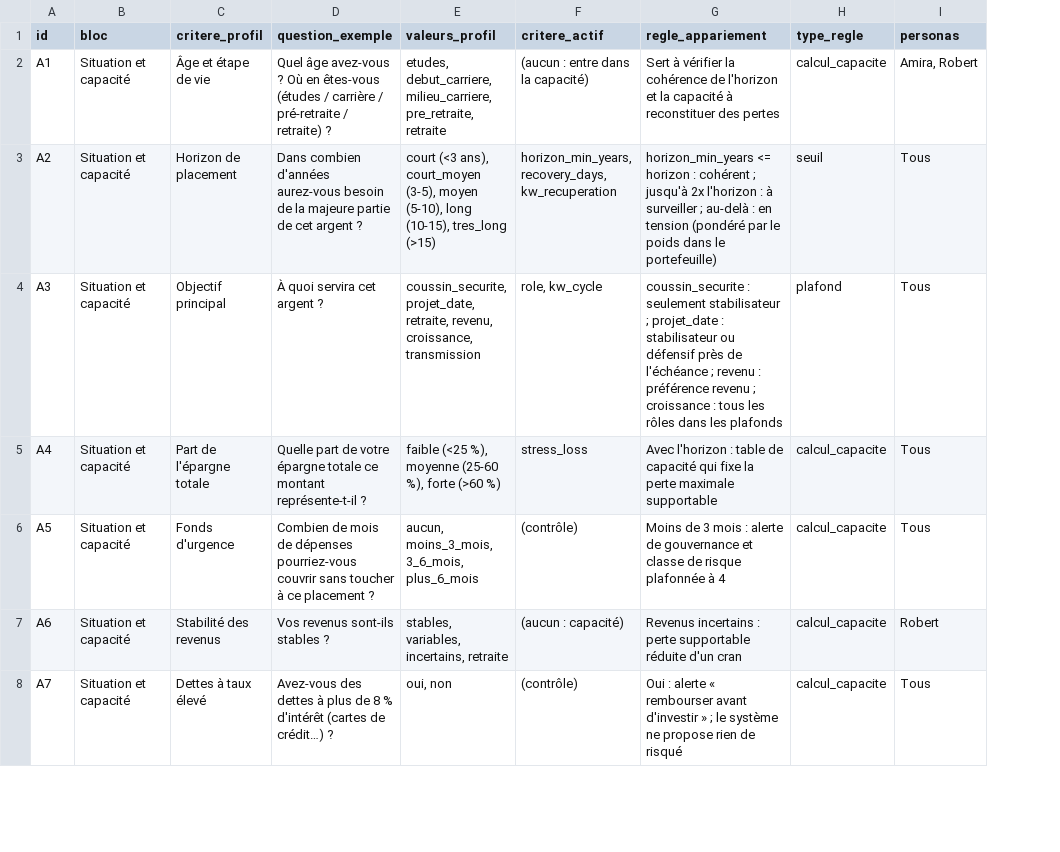
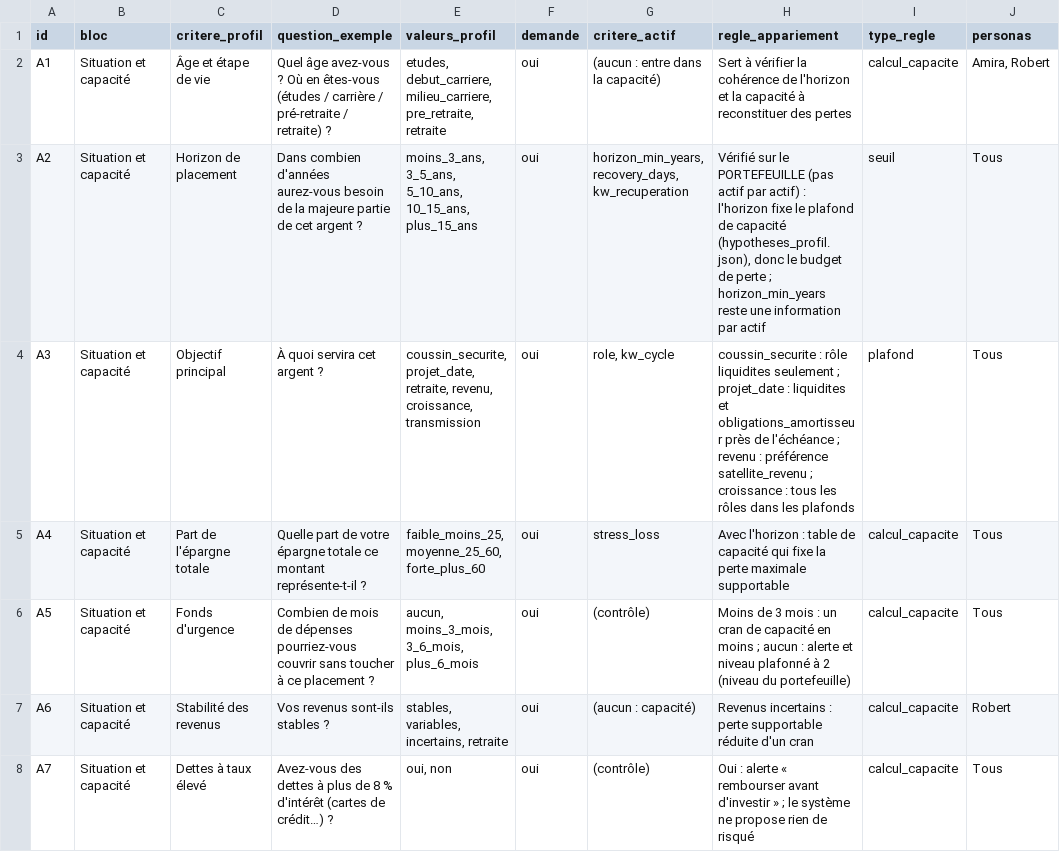
Before and after one commit to Art-of-CASA/AWSome-AI, a CSV file: config/criteres_appariement.csv, drawn as a sheet; only a part is shown; addresses are those after the commit; the diff covers the shown part only; the diff names each change by its address in the sheet, - before the commit and + after, or states it on an @@ line.

```diff
--- a/config/criteres_appariement.csv
+++ b/config/criteres_appariement.csv
+column F (demande), rows 2-8: all oui
-E3 (valeurs_profil): court (<3 ans), court_moyen (3-5), moyen (5-10), long (10-15), tres_long (>15)
+E3 (valeurs_profil): moins_3_ans, 3_5_ans, 5_10_ans, 10_15_ans, plus_15_ans
-H3 (regle_appariement): horizon_min_years <= horizon : cohérent ; jusqu'à 2x l'horizon : à surveiller ; au-delà : en tension (pondéré par le poids dans le portefeuille)
+H3 (regle_appariement): Vérifié sur le PORTEFEUILLE (pas actif par actif) : l'horizon fixe le plafond de capacité (hypotheses_profil.json), donc le budget de perte ; horizon_min_years reste une information par actif
-H4 (regle_appariement): coussin_securite : seulement stabilisateur ; projet_date : stabilisateur ou défensif près de l'échéance ; revenu : préférence revenu ; croissance…
+H4 (regle_appariement): coussin_securite : rôle liquidites seulement ; projet_date : liquidites et obligations_amortisseur près de l'échéance ; revenu : préférence satellite_revenu ; croissance…
-E5 (valeurs_profil): faible (<25 %), moyenne (25-60 %), forte (>60 %)
+E5 (valeurs_profil): faible_moins_25, moyenne_25_60, forte_plus_60
-H6 (regle_appariement): …mois : alerte de gouvernance et classe de risque plafonnée à 4
+H6 (regle_appariement): …mois : un cran de capacité en moins ; aucun : alerte et niveau plafonné à 2 (niveau du portefeuille)
```
Also changed, not shown: 1 added row and 26 edited cells elsewhere in this file, data_extended/asset_criteria.csv, data_extended/asset_metrics_cad.csv, 37 other files.
